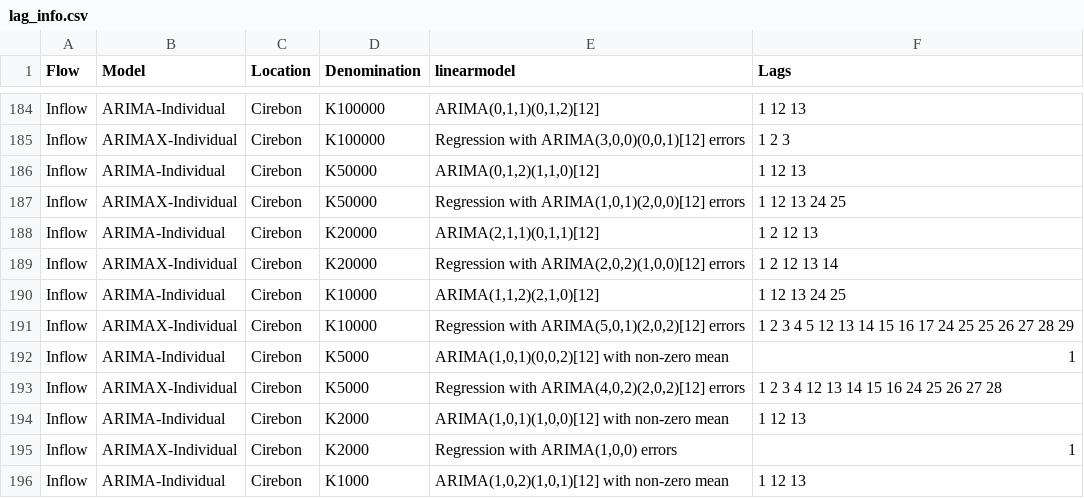
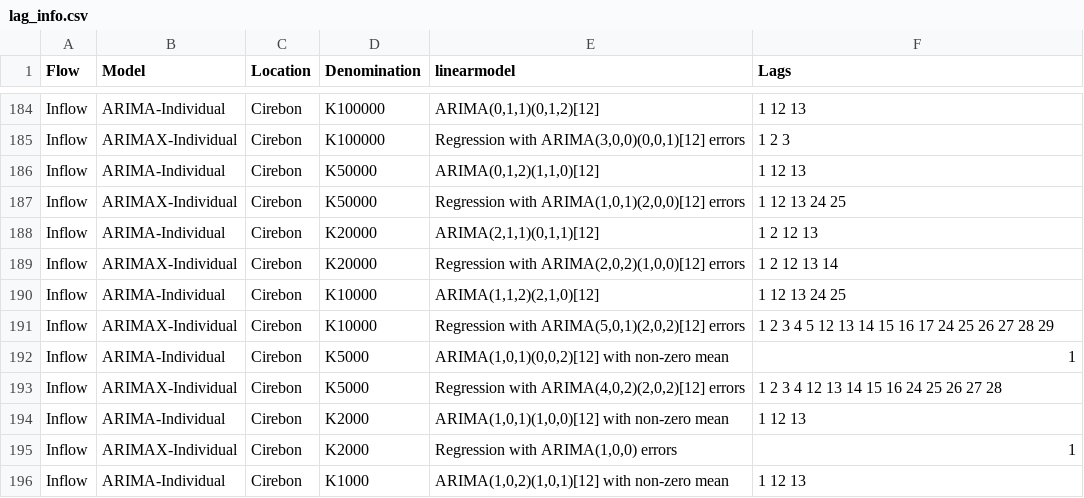
Before and after one commit to vcarlsberg/tesis, a CSV file: lag_info.csv, drawn as a sheet; only a part is shown, gaps mark what is left out.

Commit message:
removing same lag

```diff
--- a/lag_info.csv
+++ b/lag_info.csv
@@ -190,3 +190,3 @@ Inflow,ARIMAX-Individual,Cirebon,K20000,"Regression with ARIMA(2,0,2)(1,0,0)[12]
 Inflow,ARIMA-Individual,Cirebon,K10000,"ARIMA(1,1,2)(2,1,0)[12]",1 12 13 24 25
-Inflow,ARIMAX-Individual,Cirebon,K10000,"Regression with ARIMA(5,0,1)(2,0,2)[12] errors",1 2 3 4 5 12 13 14 15 16 17 24 25 25 26 27 28 29
+Inflow,ARIMAX-Individual,Cirebon,K10000,"Regression with ARIMA(5,0,1)(2,0,2)[12] errors",1 2 3 4 5 12 13 14 15 16 17 24 25 26 27 28 29
 Inflow,ARIMA-Individual,Cirebon,K5000,"ARIMA(1,0,1)(0,0,2)[12] with non-zero mean",1
```
